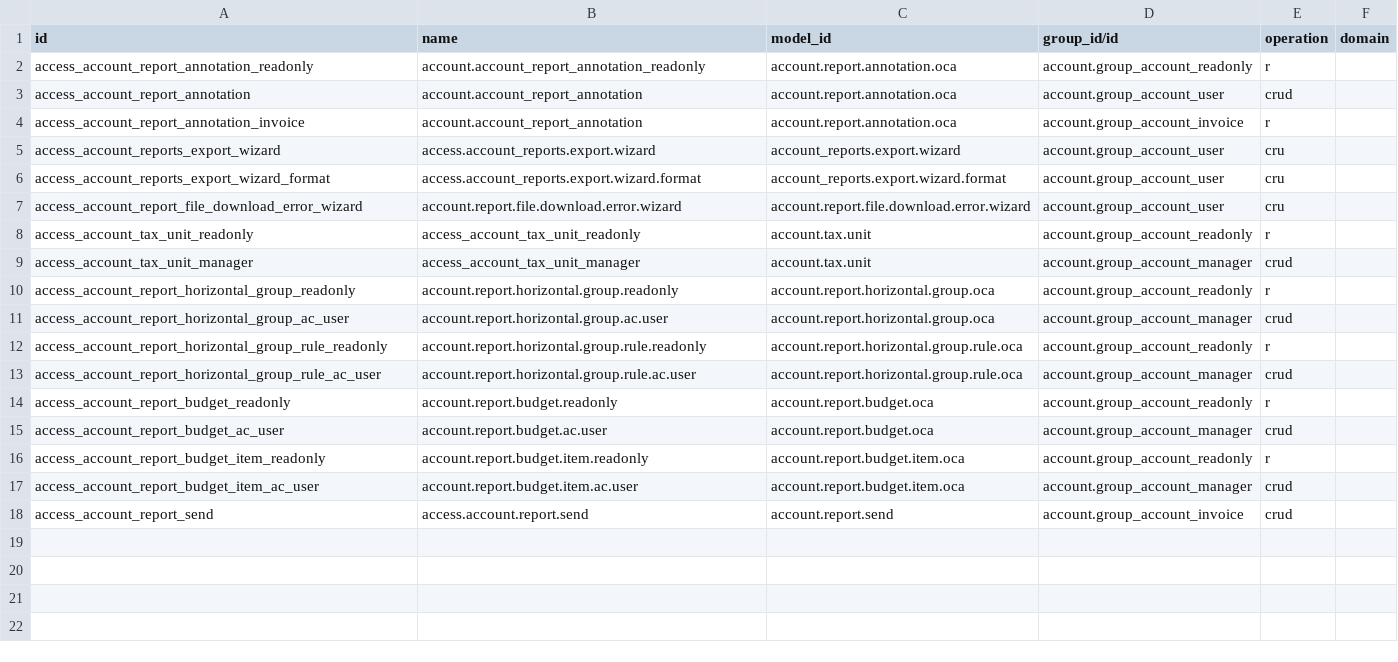
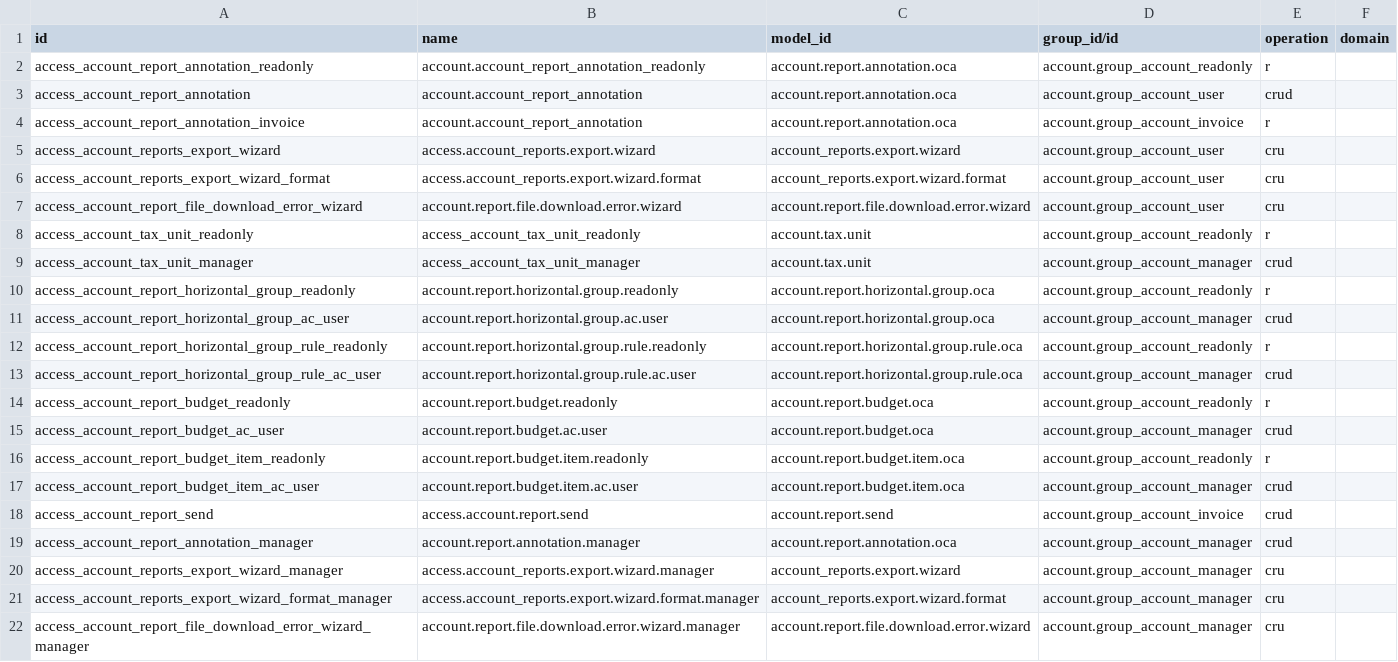
Before and after one commit to n3xodev/l10n_ve, a CSV file: l10n_ve_reports/security/ir.access.csv, drawn as a sheet.

Commit message:
fix(l10n_ve_reports): give account administrators the accountant permissions
In Odoo 20 group_account_manager only implies the billing group, not group_account_user as in 19, so the administrators lost the annotation and export wizard rows granted to the accountant group. Add explicit manager rows (the manifest version is bumped to 20.0.1.0.2 so they are loaded on upgrade) (same operations as the accountant rows) and with_user tests for every model of the module: authorized and unauthorized access per accounting group.

Track R TR.1 (ir.access review).

```diff
--- a/l10n_ve_reports/security/ir.access.csv
+++ b/l10n_ve_reports/security/ir.access.csv
@@ -18 +18,5 @@ access_account_report_budget_item_ac_user,account.report.budget.item.ac.user,acc
 access_account_report_send,access.account.report.send,account.report.send,account.group_account_invoice,crud,
+access_account_report_annotation_manager,account.report.annotation.manager,account.report.annotation.oca,account.group_account_manager,crud,
+access_account_reports_export_wizard_manager,access.account_reports.export.wizard.manager,account_reports.export.wizard,account.group_account_manager,cru,
+access_account_reports_export_wizard_format_manager,access.account_reports.export.wizard.format.manager,account_reports.export.wizard.format,account.group_account_manager,cru,
+access_account_report_file_download_error_wizard_manager,account.report.file.download.error.wizard.manager,account.report.file.download.error.wizard,account.group_account_manager,cru,
```
Also changed, not shown: 3 other files.
